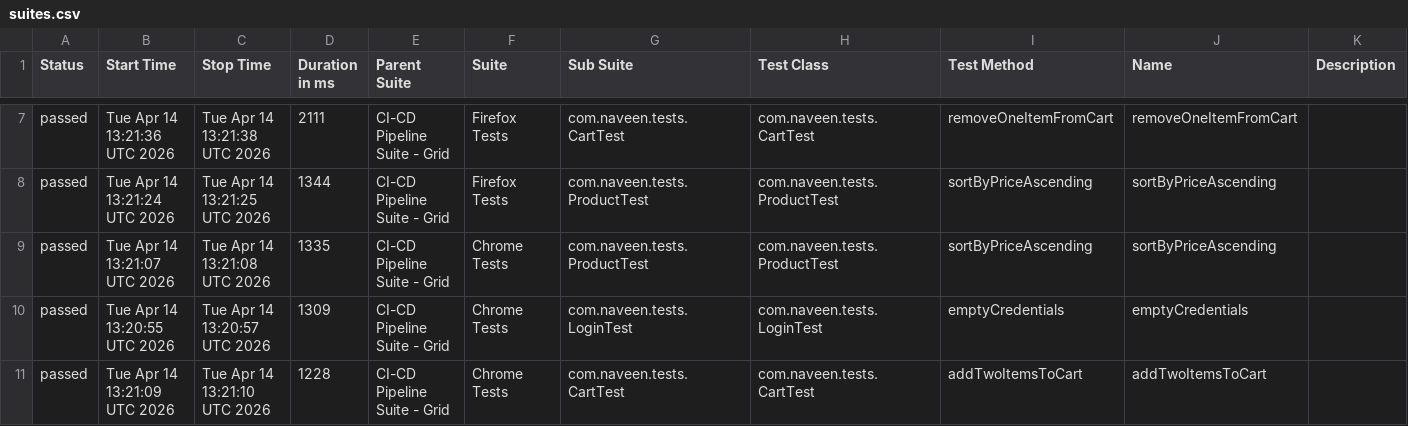
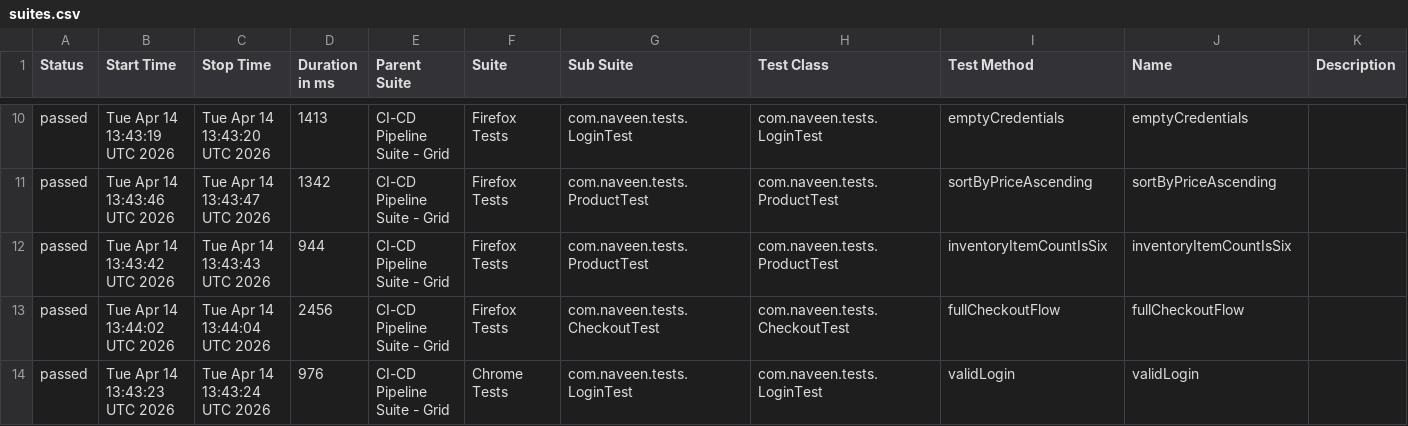
Before and after one commit to naveendxavi05/ci-cd-pipeline-suite, a CSV file: data/suites.csv, drawn as a sheet; only a part is shown, gaps mark what is left out; the diff covers the shown part only.

```diff
--- a/data/suites.csv
+++ b/data/suites.csv
@@ -7,5 +10,5 @@
-"passed","Tue Apr 14 13:21:36 UTC 2026","Tue Apr 14 13:21:38 UTC 2026","2111","CI-CD Pipeline Suite - Grid","Firefox Tests","com.naveen.tests.CartTest","com.naveen.tests.CartTest","removeOneItemFromCart","removeOneItemFromCart",""
-"passed","Tue Apr 14 13:21:24 UTC 2026","Tue Apr 14 13:21:25 UTC 2026","1344","CI-CD Pipeline Suite - Grid","Firefox Tests","com.naveen.tests.ProductTest","com.naveen.tests.ProductTest","sortByPriceAscending","sortByPriceAscending",""
-"passed","Tue Apr 14 13:21:07 UTC 2026","Tue Apr 14 13:21:08 UTC 2026","1335","CI-CD Pipeline Suite - Grid","Chrome Tests","com.naveen.tests.ProductTest","com.naveen.tests.ProductTest","sortByPriceAscending","sortByPriceAscending",""
-"passed","Tue Apr 14 13:20:55 UTC 2026","Tue Apr 14 13:20:57 UTC 2026","1309","CI-CD Pipeline Suite - Grid","Chrome Tests","com.naveen.tests.LoginTest","com.naveen.tests.LoginTest","emptyCredentials","emptyCredentials",""
-"passed","Tue Apr 14 13:21:09 UTC 2026","Tue Apr 14 13:21:10 UTC 2026","1228","CI-CD Pipeline Suite - Grid","Chrome Tests","com.naveen.tests.CartTest","com.naveen.tests.CartTest","addTwoItemsToCart","addTwoItemsToCart",""
+"passed","Tue Apr 14 13:43:19 UTC 2026","Tue Apr 14 13:43:20 UTC 2026","1413","CI-CD Pipeline Suite - Grid","Firefox Tests","com.naveen.tests.LoginTest","com.naveen.tests.LoginTest","emptyCredentials","emptyCredentials",""
+"passed","Tue Apr 14 13:43:46 UTC 2026","Tue Apr 14 13:43:47 UTC 2026","1342","CI-CD Pipeline Suite - Grid","Firefox Tests","com.naveen.tests.ProductTest","com.naveen.tests.ProductTest","sortByPriceAscending","sortByPriceAscending",""
+"passed","Tue Apr 14 13:43:42 UTC 2026","Tue Apr 14 13:43:43 UTC 2026","944","CI-CD Pipeline Suite - Grid","Firefox Tests","com.naveen.tests.ProductTest","com.naveen.tests.ProductTest","inventoryItemCountIsSix","inventoryItemCountIsSix",""
+"passed","Tue Apr 14 13:44:02 UTC 2026","Tue Apr 14 13:44:04 UTC 2026","2456","CI-CD Pipeline Suite - Grid","Firefox Tests","com.naveen.tests.CheckoutTest","com.naveen.tests.CheckoutTest","fullCheckoutFlow","fullCheckoutFlow",""
+"passed","Tue Apr 14 13:43:23 UTC 2026","Tue Apr 14 13:43:24 UTC 2026","976","CI-CD Pipeline Suite - Grid","Chrome Tests","com.naveen.tests.LoginTest","com.naveen.tests.LoginTest","validLogin","validLogin",""
```
Also changed, not shown: 3 added rows, 3 removed rows and 68 edited cells elsewhere in this file, 58 other files.
